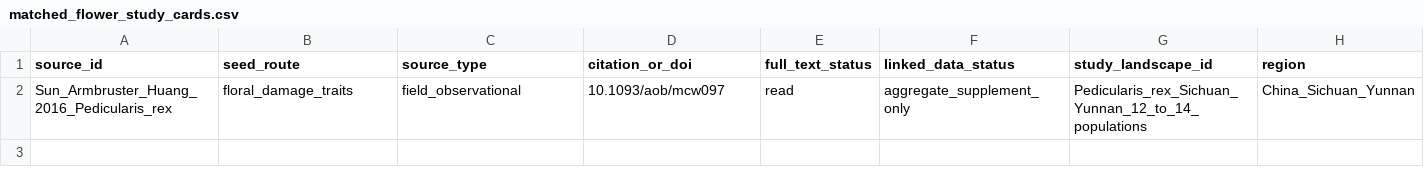
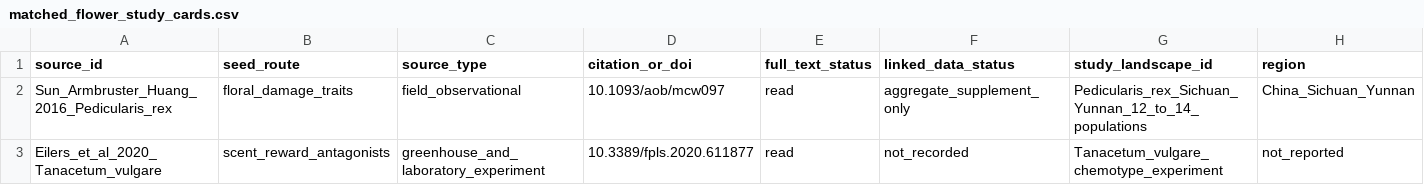
Before and after one commit to zuizui0223/biotic-interaction-trait-architecture, a CSV file: empirical/matched_flower_regime/matched_flower_study_cards.csv, drawn as a sheet; only a part is shown; rows hold the shown columns only; the diff names each change by its address in the sheet, - before the commit and + after, or states it on an @@ line.

Commit message:
data: register Tanacetum as one-channel florivory evidence

```diff
--- a/empirical/matched_flower_regime/matched_flower_study_cards.csv
+++ b/empirical/matched_flower_regime/matched_flower_study_cards.csv
+row 3: Eilers_et_al_2020_Tanacetum_vulgare | scent_reward_antagonists | greenhouse_and_laboratory_experiment | 10.3389/fpls.2020.611877 | read | not_recorded | Tanacetum_vulgare_chemotype_experiment | not_reported
```
